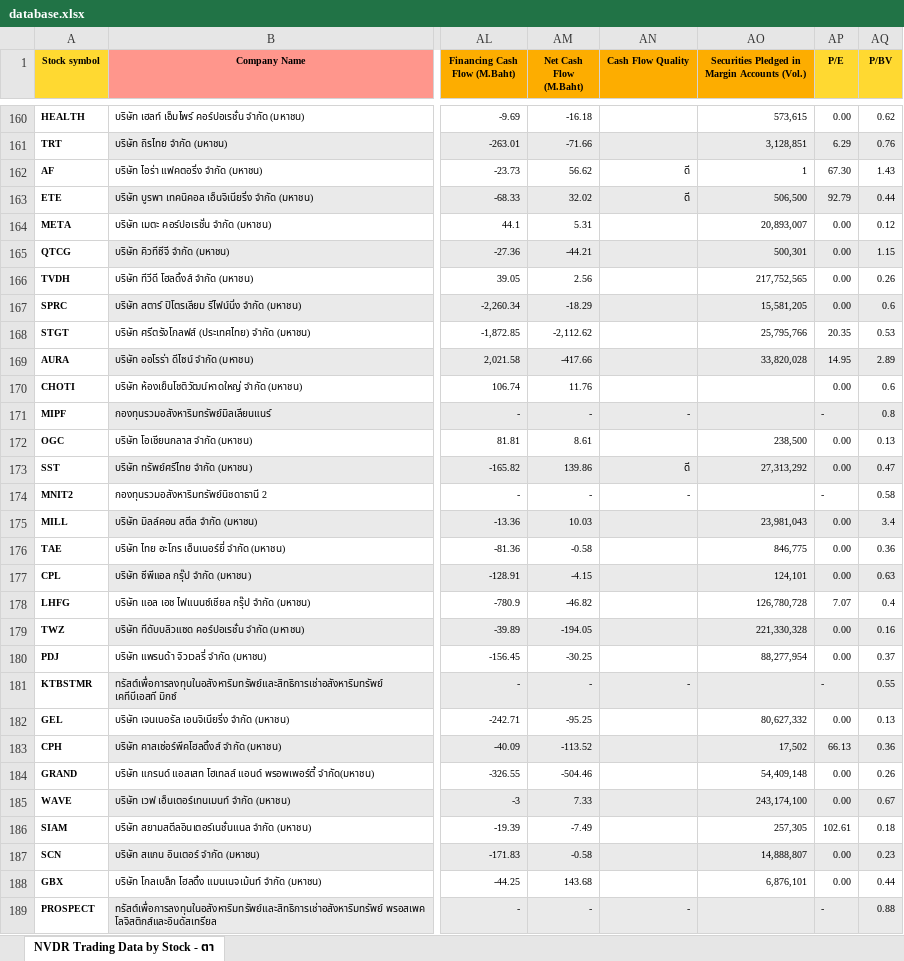
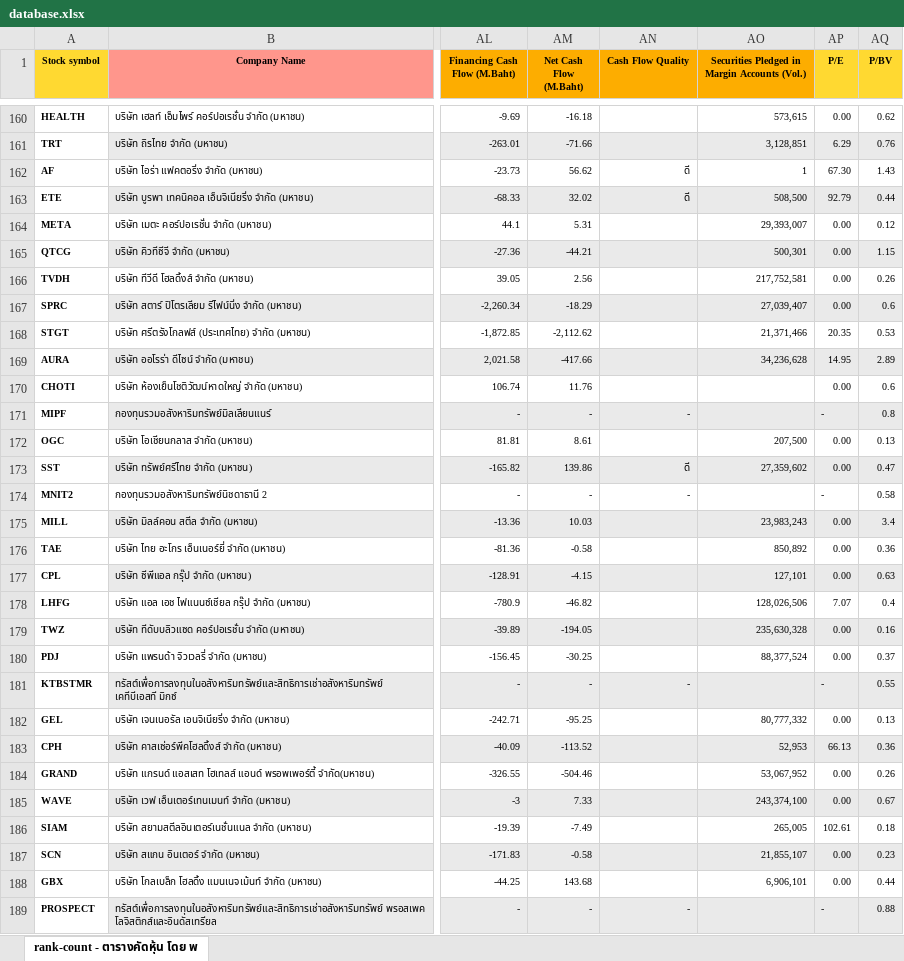
Before and after one commit to phichaklim1/TSfinder-v2, an Excel workbook: database.xlsx, sheet rank-count - ตารางคัดหุ้น โดย พ, drawn as a sheet; only a part is shown, gaps mark what is left out; values as stored, in another font and other column widths than the file's, no borders; conditional formats not drawn; the diff covers the shown part only; the diff names each change by its address in the sheet, - before the commit and + after, or states it on an @@ line.

Commit message:
Add files via upload

```diff
--- a/database.xlsx (sheet rank-count - ตารางคัดหุ้น โดย พ)
+++ b/database.xlsx (sheet rank-count - ตารางคัดหุ้น โดย พ)
-sheet tab: NVDR Trading Data by Stock - ตา
+sheet tab: rank-count - ตารางคัดหุ้น โดย พ
-AO163: 506,500
+AO163: 508,500
-AO164: 20,893,007
+AO164: 29,393,007
-AO166: 217,752,565
+AO166: 217,752,581
-AO167: 15,581,205
+AO167: 27,039,407
-AO168: 25,795,766
+AO168: 21,371,466
-AO169: 33,820,028
+AO169: 34,236,628
-AO172: 238,500
+AO172: 207,500
-AO173: 27,313,292
+AO173: 27,359,602
-AO175: 23,981,043
+AO175: 23,983,243
-AO176: 846,775
+AO176: 850,892
-AO177: 124,101
+AO177: 127,101
-AO178: 126,780,728
+AO178: 128,026,506
-AO179: 221,330,328
+AO179: 235,630,328
-AO180: 88,277,954
+AO180: 88,377,524
-AO182: 80,627,332
+AO182: 80,777,332
-AO183: 17,502
+AO183: 52,953
-AO184: 54,409,148
+AO184: 53,067,952
-AO185: 243,174,100
+AO185: 243,374,100
-AO186: 257,305
+AO186: 265,005
-AO187: 14,888,807
+AO187: 21,855,107
-AO188: 6,876,101
+AO188: 6,906,101
```
Also changed, not shown: 692 edited cells elsewhere in this sheet.
